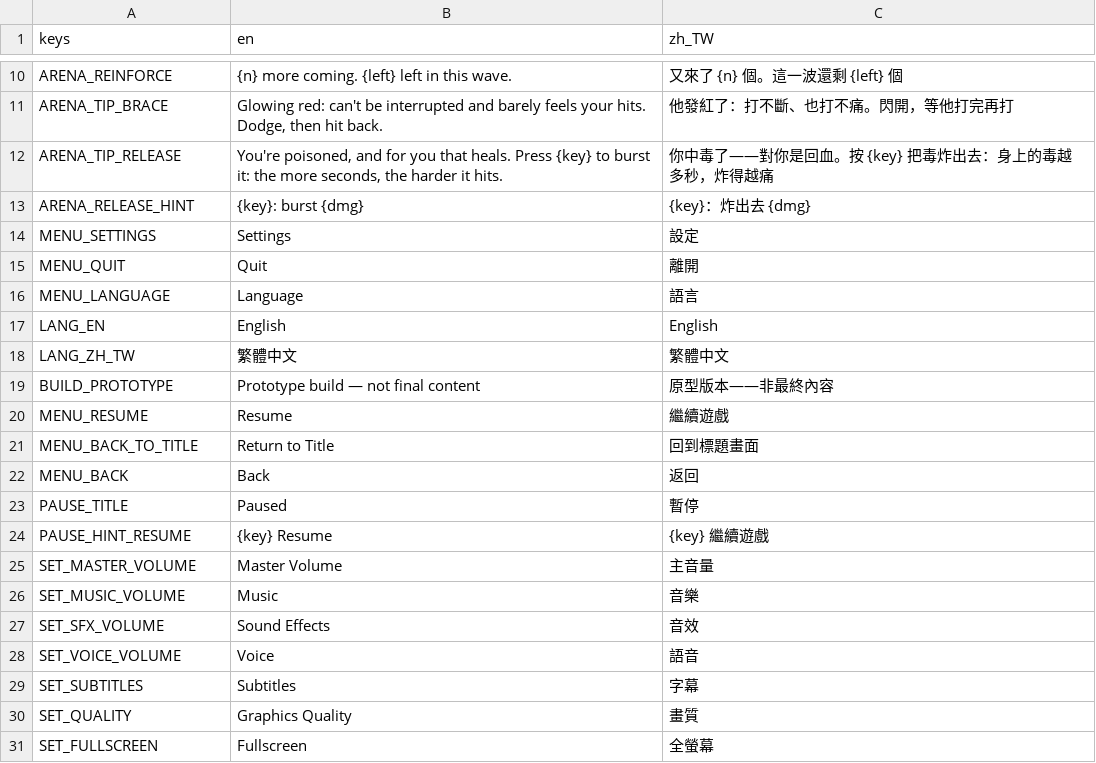
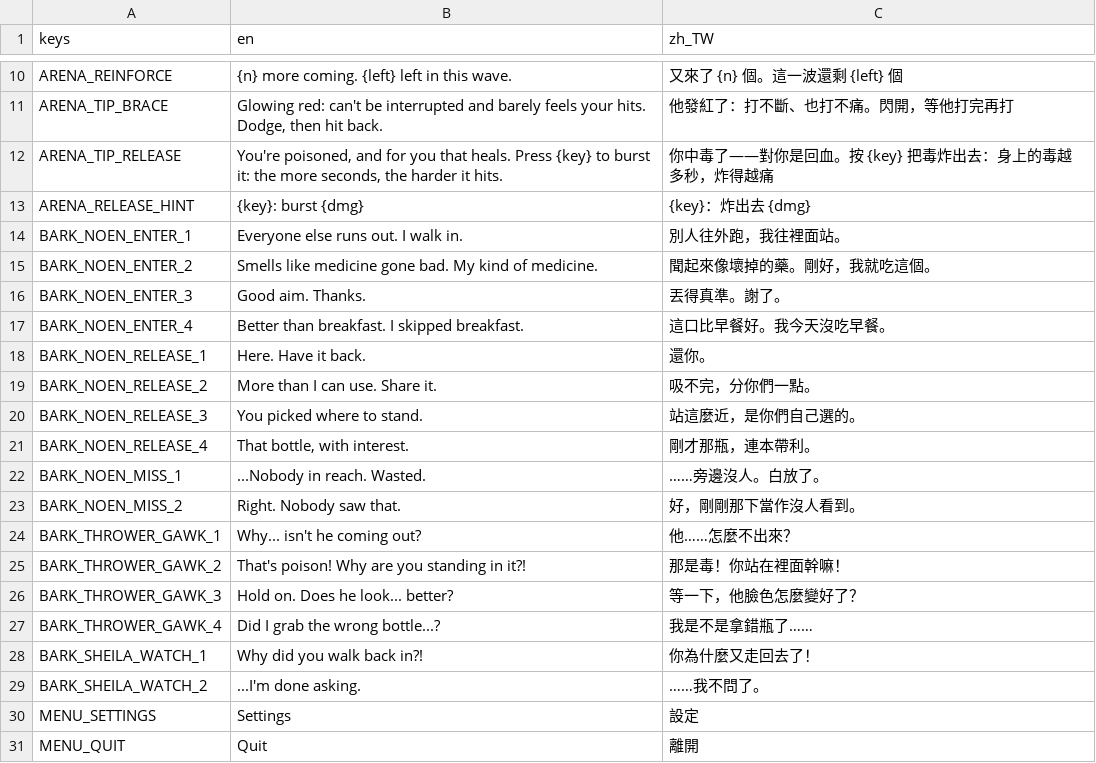
Before and after one commit to twjackysu/yuming-city, a CSV file: game/i18n/strings.csv, drawn as a sheet; only a part is shown, gaps mark what is left out; the shorter side is filled out with more unchanged rows; the diff names each change by its address in the sheet, - before the commit and + after, or states it on an @@ line.

```diff
--- a/game/i18n/strings.csv
+++ b/game/i18n/strings.csv
+row 14: BARK_NOEN_ENTER_1 | Everyone else runs out. I walk in. | 別人往外跑，我往裡面站。
+row 15: BARK_NOEN_ENTER_2 | Smells like medicine gone bad. My kind of medicine. | 聞起來像壞掉的藥。剛好，我就吃這個。
+row 16: BARK_NOEN_ENTER_3 | Good aim. Thanks. | 丟得真準。謝了。
+row 17: BARK_NOEN_ENTER_4 | Better than breakfast. I skipped breakfast. | 這口比早餐好。我今天沒吃早餐。
+row 18: BARK_NOEN_RELEASE_1 | Here. Have it back. | 還你。
+row 19: BARK_NOEN_RELEASE_2 | More than I can use. Share it. | 吸不完，分你們一點。
+row 20: BARK_NOEN_RELEASE_3 | You picked where to stand. | 站這麼近，是你們自己選的。
+row 21: BARK_NOEN_RELEASE_4 | That bottle, with interest. | 剛才那瓶，連本帶利。
+row 22: BARK_NOEN_MISS_1 | ...Nobody in reach. Wasted. | ……旁邊沒人。白放了。
+row 23: BARK_NOEN_MISS_2 | Right. Nobody saw that. | 好，剛剛那下當作沒人看到。
+row 24: BARK_THROWER_GAWK_1 | Why... isn't he coming out? | 他……怎麼不出來？
+row 25: BARK_THROWER_GAWK_2 | That's poison! Why are you standing in it?! | 那是毒！你站在裡面幹嘛！
+row 26: BARK_THROWER_GAWK_3 | Hold on. Does he look... better? | 等一下，他臉色怎麼變好了？
+row 27: BARK_THROWER_GAWK_4 | Did I grab the wrong bottle...? | 我是不是拿錯瓶了……
+row 28: BARK_SHEILA_WATCH_1 | Why did you walk back in?! | 你為什麼又走回去了！
+row 29: BARK_SHEILA_WATCH_2 | ...I'm done asking. | ……我不問了。
```
Also changed, not shown: 13 other files.
